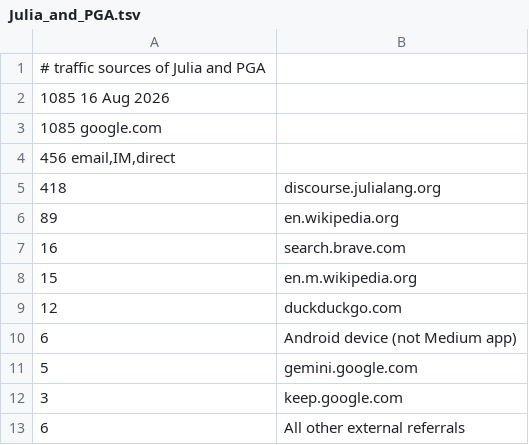
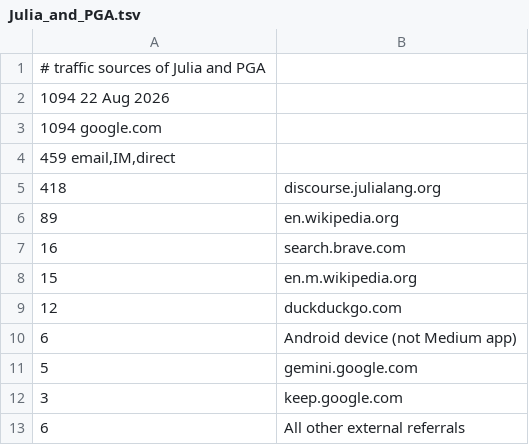
Before and after one commit to sepesi/ripga, a TSV file: Julia_and_PGA.tsv, drawn as a sheet.

```diff
--- a/Julia_and_PGA.tsv
+++ b/Julia_and_PGA.tsv
@@ -1,5 +1,5 @@
 # traffic sources of Julia and PGA
-1085 16 Aug 2026
-1085 google.com
-456  email,IM,direct
+1094 22 Aug 2026
+1094 google.com
+459  email,IM,direct
 418	 discourse.julialang.org
```
Also changed, not shown: 2 other files.
